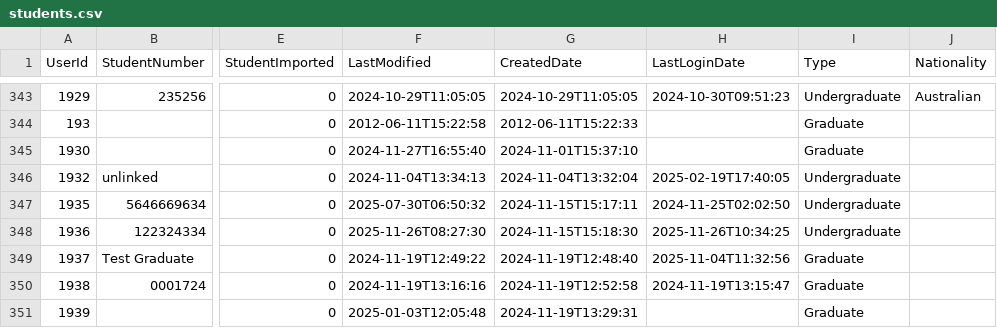
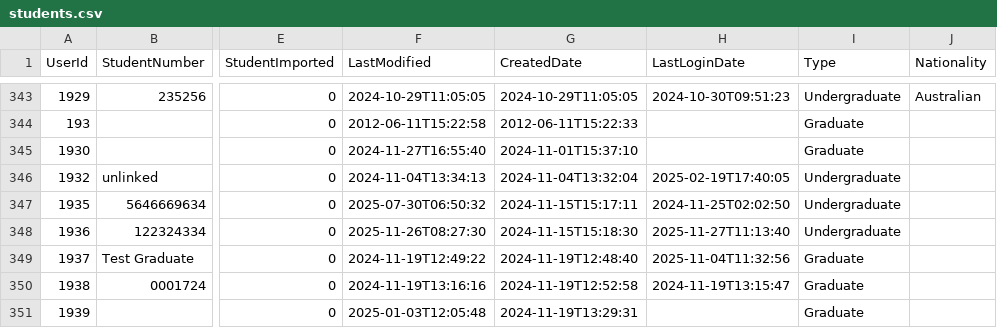
Before and after one commit to falaknaazkhan14/Trial, a CSV file: data/students.csv, drawn as a sheet; only a part is shown, gaps mark what is left out; the diff covers the shown part only; the diff names each change by its address in the sheet, - before the commit and + after, or states it on an @@ line.

```diff
--- a/data/students.csv
+++ b/data/students.csv
-H348 (LastLoginDate): 2025-11-26T10:34:25
+H348 (LastLoginDate): 2025-11-27T11:13:40
```
Also changed, not shown: 2 added rows and 4 edited cells elsewhere in this file, data/appointment_bookings.csv, 4 other files.
